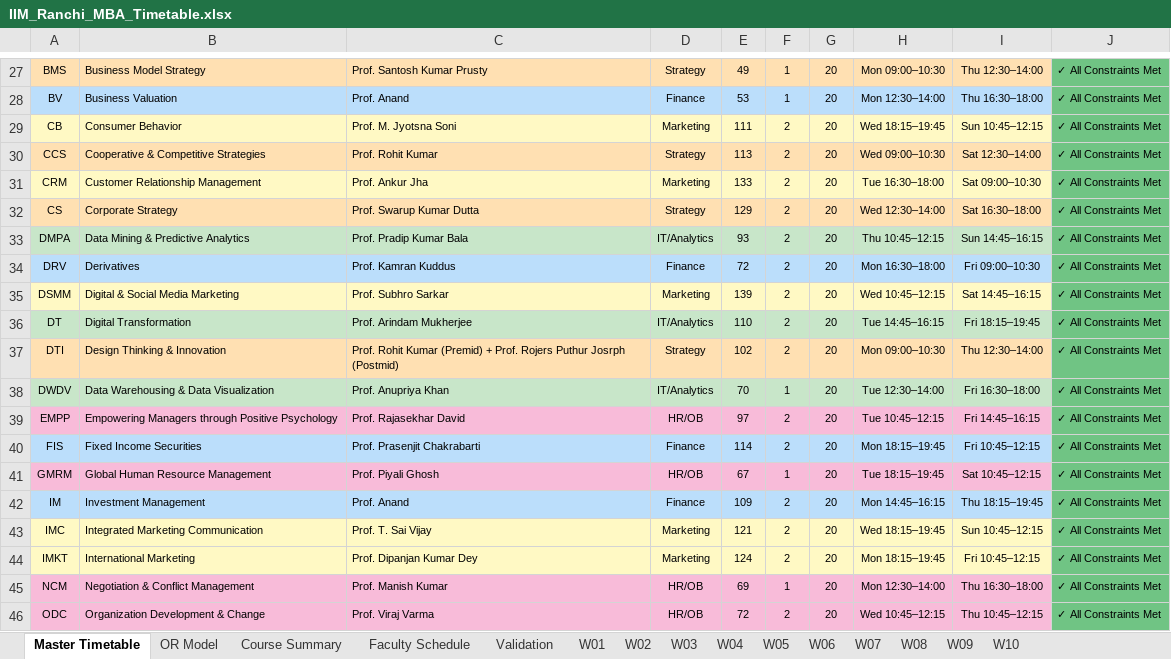
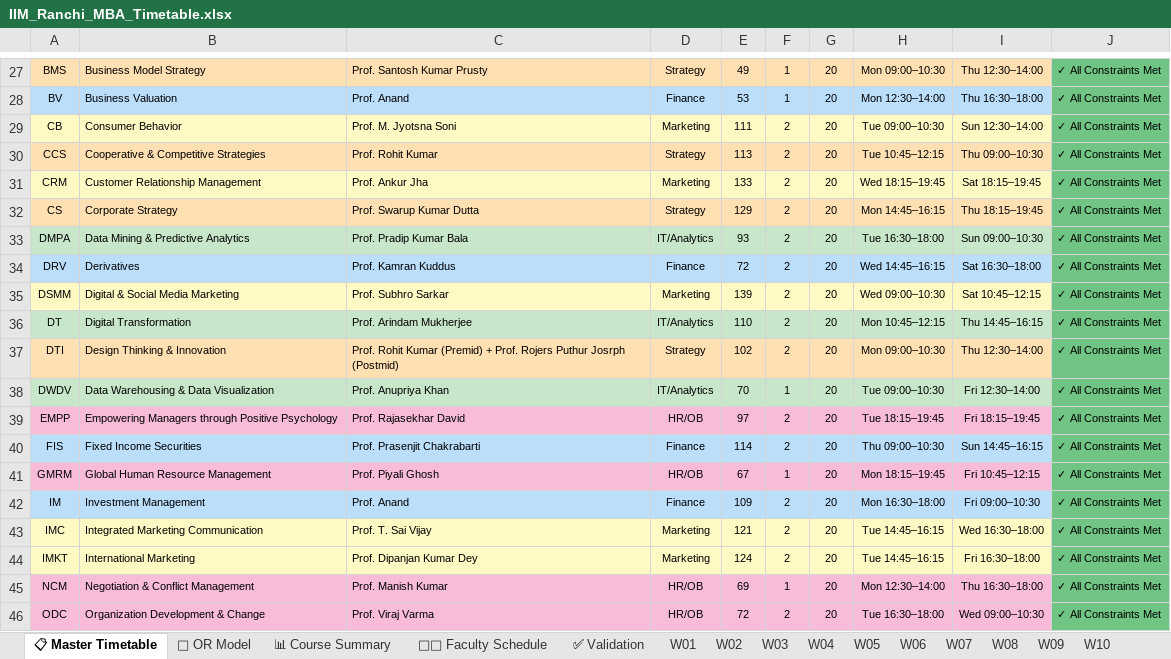
Before and after one commit to kishore105/OR_Dashboard, an Excel workbook: IIM_Ranchi_MBA_Timetable.xlsx, sheet 📋 Master Timetable, drawn as a sheet; only a part is shown, gaps mark what is left out; values as stored, in another font and other column widths than the file's, no borders; the diff covers the shown part only; the diff names each change by its address in the sheet, - before the commit and + after, or states it on an @@ line.

```diff
--- a/IIM_Ranchi_MBA_Timetable.xlsx (sheet 📋 Master Timetable)
+++ b/IIM_Ranchi_MBA_Timetable.xlsx (sheet 📋 Master Timetable)
-sheet tab: Master Timetable
+sheet tab: 📋 Master Timetable
-sheet tab: OR Model
+sheet tab: 🔢 OR Model
-sheet tab: Course Summary
+sheet tab: 📊 Course Summary
-sheet tab: Faculty Schedule
+sheet tab: 👨‍🏫 Faculty Schedule
-sheet tab: Validation
+sheet tab: ✅ Validation
-H29: Wed 18:15–19:45
+H29: Tue 09:00–10:30
-I29: Sun 10:45–12:15
+I29: Sun 12:30–14:00
-H30: Wed 09:00–10:30
+H30: Tue 10:45–12:15
-I30: Sat 12:30–14:00
+I30: Thu 09:00–10:30
-H31: Tue 16:30–18:00
+H31: Wed 18:15–19:45
-I31: Sat 09:00–10:30
+I31: Sat 18:15–19:45
-H32: Wed 12:30–14:00
+H32: Mon 14:45–16:15
-I32: Sat 16:30–18:00
+I32: Thu 18:15–19:45
-H33: Thu 10:45–12:15
+H33: Tue 16:30–18:00
-I33: Sun 14:45–16:15
+I33: Sun 09:00–10:30
-H34: Mon 16:30–18:00
+H34: Wed 14:45–16:15
-I34: Fri 09:00–10:30
+I34: Sat 16:30–18:00
-H35: Wed 10:45–12:15
+H35: Wed 09:00–10:30
-I35: Sat 14:45–16:15
+I35: Sat 10:45–12:15
-H36: Tue 14:45–16:15
+H36: Mon 10:45–12:15
-I36: Fri 18:15–19:45
+I36: Thu 14:45–16:15
-H38: Tue 12:30–14:00
+H38: Tue 09:00–10:30
-I38: Fri 16:30–18:00
+I38: Fri 12:30–14:00
-H39: Tue 10:45–12:15
+H39: Tue 18:15–19:45
-I39: Fri 14:45–16:15
+I39: Fri 18:15–19:45
-H40: Mon 18:15–19:45
+H40: Thu 09:00–10:30
-I40: Fri 10:45–12:15
+I40: Sun 14:45–16:15
-H41: Tue 18:15–19:45
+H41: Mon 18:15–19:45
-I41: Sat 10:45–12:15
+I41: Fri 10:45–12:15
-H42: Mon 14:45–16:15
+H42: Mon 16:30–18:00
-I42: Thu 18:15–19:45
+I42: Fri 09:00–10:30
-H43: Wed 18:15–19:45
+H43: Tue 14:45–16:15
-I43: Sun 10:45–12:15
+I43: Wed 16:30–18:00
-H44: Mon 18:15–19:45
+H44: Tue 14:45–16:15
-I44: Fri 10:45–12:15
+I44: Fri 16:30–18:00
-H46: Wed 10:45–12:15
+H46: Tue 16:30–18:00
-I46: Thu 10:45–12:15
+I46: Wed 09:00–10:30
```
Also changed, not shown: 13 edited cells elsewhere in this sheet, sheet 👨‍🏫 Faculty Schedule, sheet W05, sheet W06, sheet W07, sheet W08, sheet W09, 6 more sheets.
